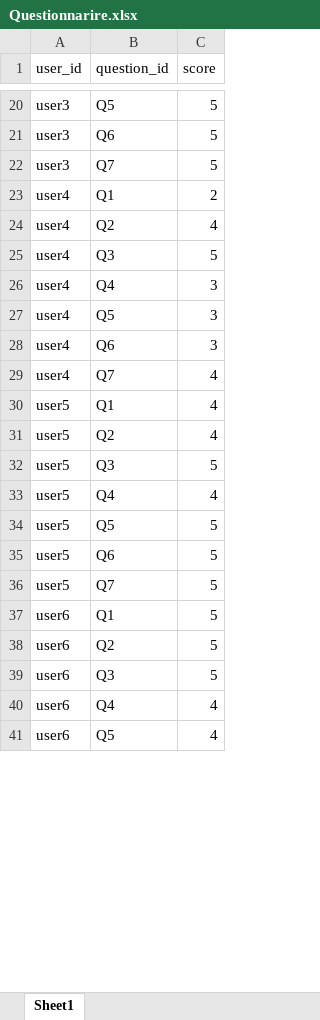
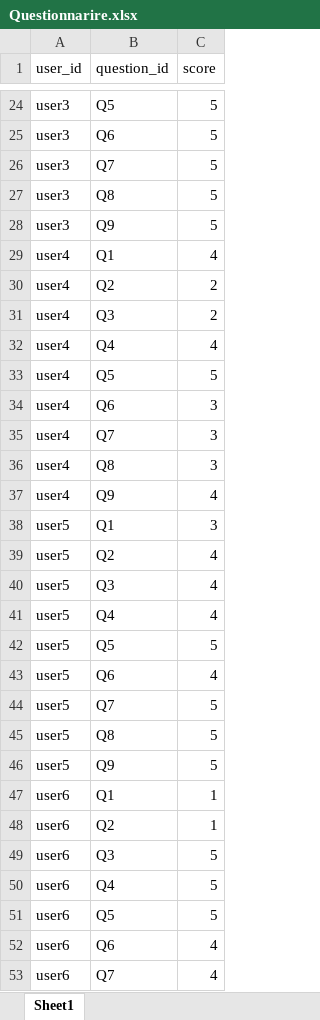
Before and after one commit to VIMLab-hfut/Bubble-Line, an Excel workbook: experiment/Questionnarire.xlsx, sheet Sheet1, drawn as a sheet; only a part is shown, gaps mark what is left out; values as stored, in another font and other column widths than the file's, no borders; addresses are those after the commit; the diff covers the shown part only; the diff names each change by its address in the sheet, - before the commit and + after, or states it on an @@ line.

```diff
--- a/experiment/Questionnarire.xlsx (sheet Sheet1)
+++ b/experiment/Questionnarire.xlsx (sheet Sheet1)
+row 27: user3 | Q8 | 5
+row 28: user3 | Q9 | 5
-C29 (score): 2
+C29 (score): 4
-C30 (score): 4
+C30 (score): 2
-C31 (score): 5
+C31 (score): 2
-C32 (score): 3
+C32 (score): 4
-C33 (score): 3
+C33 (score): 5
+row 35: user4 | Q7 | 3
+row 36: user4 | Q8 | 3
-B37 (question_id): Q7
+B37 (question_id): Q9
-C38 (score): 4
+C38 (score): 3
-C40 (score): 5
+C40 (score): 4
-C43 (score): 5
+C43 (score): 4
+row 45: user5 | Q8 | 5
+row 46: user5 | Q9 | 5
-C47:C48 (score): 5
+C47:C48 (score): 1
+row 50: user6 | Q4 | 5
+row 51: user6 | Q5 | 5
-B52 (question_id): Q4
+B52 (question_id): Q6
-B53 (question_id): Q5
+B53 (question_id): Q7
```
Also changed, not shown: 34 added rows and 75 edited cells elsewhere in this sheet, experiment/User_info.xlsx, 21 other files.
